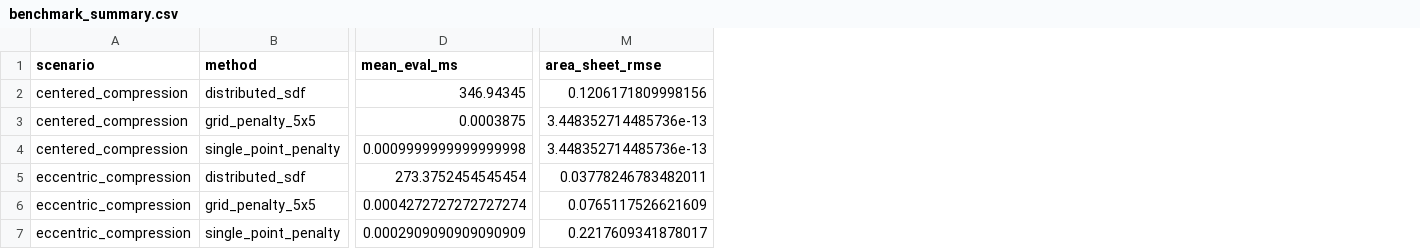
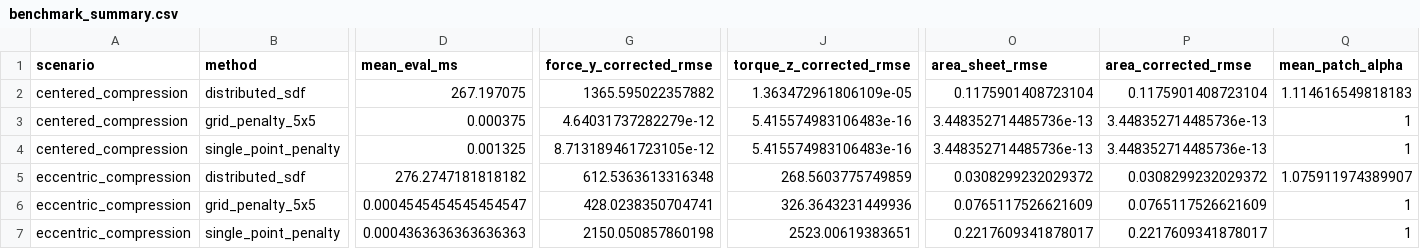
Before and after one commit to W-Moorer/ChronoSDF-Contact, a CSV file: paper/results/benchmark_box_contact/benchmark_summary.csv, drawn as a sheet; only a part is shown, gaps mark what is left out; addresses are those after the commit; the diff names each change by its address in the sheet, - before the commit and + after, or states it on an @@ line.

```diff
--- a/paper/results/benchmark_box_contact/benchmark_summary.csv
+++ b/paper/results/benchmark_box_contact/benchmark_summary.csv
+column G (force_y_corrected_rmse), rows 2-7: 1365.595022357882 | 4.64031737282279e-12 | 8.713189461723105e-12 | 612.5363613316348 | 428.0238350704741 | 2150.050857860198
+column J (torque_z_corrected_rmse), rows 2-7: 1.363472961806109e-05 | 5.415574983106483e-16 | 5.415574983106483e-16 | 268.5603775749859 | 326.3643231449936 | 2523.00619383651
+column P (area_corrected_rmse), rows 2-7: 0.1175901408723104 | 3.448352714485736e-13 | 3.448352714485736e-13 | 0.0308299232029372 | 0.0765117526621609 | 0.2217609341878017
+column Q (mean_patch_alpha), rows 2-7: 1.114616549818183 | 1 | 1 | 1.075911974389907 | 1 | 1
-D2 (mean_eval_ms): 346.94345
+D2 (mean_eval_ms): 267.197075
-O2 (area_sheet_rmse): 0.1206171809998156
+O2 (area_sheet_rmse): 0.1175901408723104
-D3 (mean_eval_ms): 0.0003875
+D3 (mean_eval_ms): 0.000375
-D4 (mean_eval_ms): 0.0009999999999999998
+D4 (mean_eval_ms): 0.001325
-D5 (mean_eval_ms): 273.3752454545454
+D5 (mean_eval_ms): 276.2747181818182
-O5 (area_sheet_rmse): 0.03778246783482011
+O5 (area_sheet_rmse): 0.0308299232029372
-D6 (mean_eval_ms): 0.0004272727272727274
+D6 (mean_eval_ms): 0.0004545454545454547
-D7 (mean_eval_ms): 0.0002909090909090909
+D7 (mean_eval_ms): 0.0004363636363636363
```
Also changed, not shown: paper/results/benchmark_box_contact/benchmark_records.csv, paper/results/benchmark_box_contact/centered_area_modes.csv, 10 other files.
